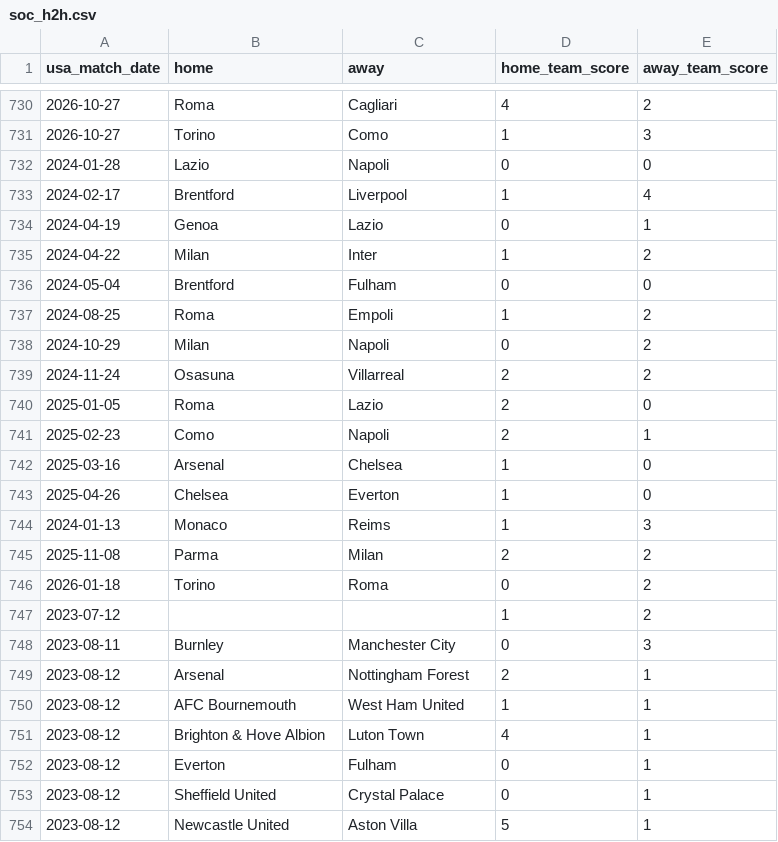
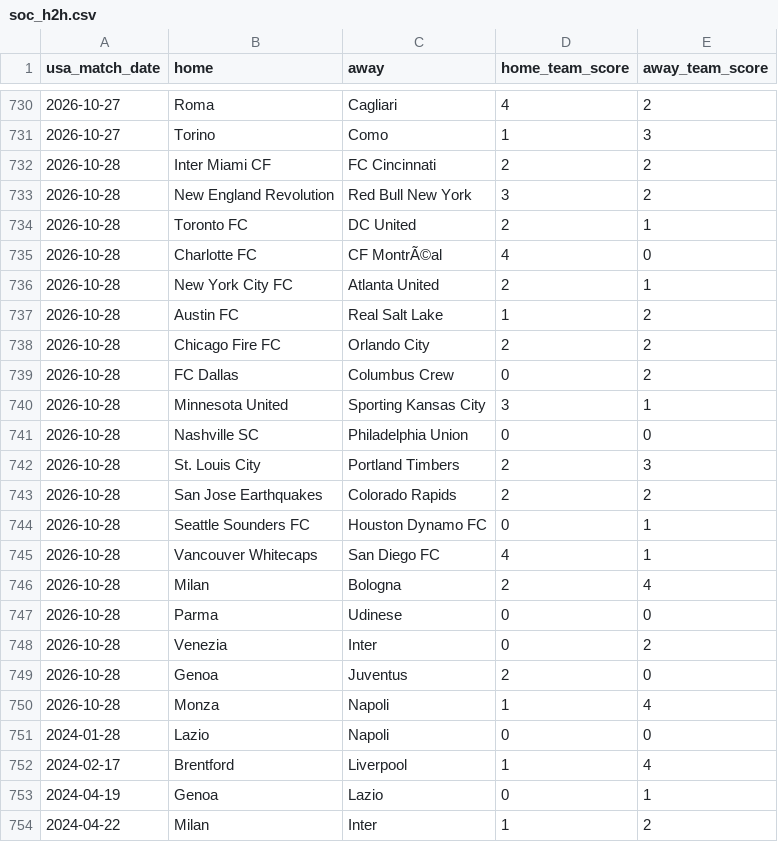
Before and after one commit to danielcappello/splitVault, a CSV file: soc_h2h.csv, drawn as a sheet; only a part is shown, gaps mark what is left out; the shorter side is filled out with more unchanged rows; the diff names each change by its address in the sheet, - before the commit and + after, or states it on an @@ line.

Commit message:
Update soc files

```diff
--- a/soc_h2h.csv
+++ b/soc_h2h.csv
+row 732: 2026-10-28 | Inter Miami CF | FC Cincinnati | 2 | 2
+row 733: 2026-10-28 | New England Revolution | Red Bull New York | 3 | 2
+row 734: 2026-10-28 | Toronto FC | DC United | 2 | 1
+row 735: 2026-10-28 | Charlotte FC | CF MontrÃ©al | 4 | 0
+row 736: 2026-10-28 | New York City FC | Atlanta United | 2 | 1
+row 737: 2026-10-28 | Austin FC | Real Salt Lake | 1 | 2
+row 738: 2026-10-28 | Chicago Fire FC | Orlando City | 2 | 2
+row 739: 2026-10-28 | FC Dallas | Columbus Crew | 0 | 2
+row 740: 2026-10-28 | Minnesota United | Sporting Kansas City | 3 | 1
+row 741: 2026-10-28 | Nashville SC | Philadelphia Union | 0 | 0
+row 742: 2026-10-28 | St. Louis City | Portland Timbers | 2 | 3
+row 743: 2026-10-28 | San Jose Earthquakes | Colorado Rapids | 2 | 2
+row 744: 2026-10-28 | Seattle Sounders FC | Houston Dynamo FC | 0 | 1
+row 745: 2026-10-28 | Vancouver Whitecaps | San Diego FC | 4 | 1
+row 746: 2026-10-28 | Milan | Bologna | 2 | 4
+row 747: 2026-10-28 | Parma | Udinese | 0 | 0
+row 748: 2026-10-28 | Venezia | Inter | 0 | 2
+row 749: 2026-10-28 | Genoa | Juventus | 2 | 0
+row 750: 2026-10-28 | Monza | Napoli | 1 | 4
```
